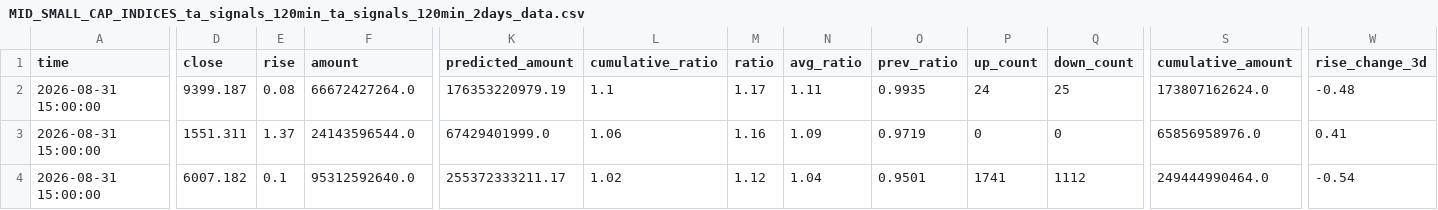
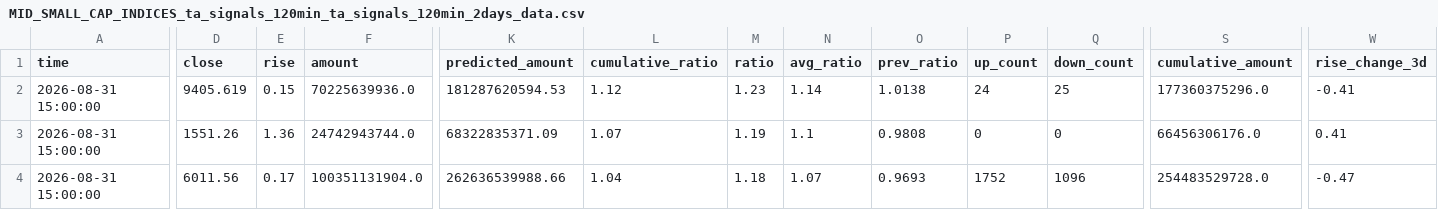
Before and after one commit to siderdata/tss_ai_stock, a CSV file: data/MID_SMALL_CAP_INDICES_ta_signals_120min_ta_signals_120min_2days_data.csv, drawn as a sheet; only a part is shown, gaps mark what is left out; the diff covers the shown part only; the diff names each change by its address in the sheet, - before the commit and + after, or states it on an @@ line.

```diff
--- a/data/MID_SMALL_CAP_INDICES_ta_signals_120min_ta_signals_120min_2days_data.csv
+++ b/data/MID_SMALL_CAP_INDICES_ta_signals_120min_ta_signals_120min_2days_data.csv
-D2 (close): 9399.187
+D2 (close): 9405.619
-E2 (rise): 0.08
+E2 (rise): 0.15
-F2 (amount): 66672427264.0
+F2 (amount): 70225639936.0
-K2 (predicted_amount): 176353220979.19
+K2 (predicted_amount): 181287620594.53
-L2 (cumulative_ratio): 1.1
+L2 (cumulative_ratio): 1.12
-M2 (ratio): 1.17
+M2 (ratio): 1.23
-N2 (avg_ratio): 1.11
+N2 (avg_ratio): 1.14
-O2 (prev_ratio): 0.9935
+O2 (prev_ratio): 1.0138
-S2 (cumulative_amount): 173807162624.0
+S2 (cumulative_amount): 177360375296.0
-W2 (rise_change_3d): -0.48
+W2 (rise_change_3d): -0.41
-D3 (close): 1551.311
+D3 (close): 1551.26
-E3 (rise): 1.37
+E3 (rise): 1.36
-F3 (amount): 24143596544.0
+F3 (amount): 24742943744.0
-K3 (predicted_amount): 67429401999.0
+K3 (predicted_amount): 68322835371.09
-L3 (cumulative_ratio): 1.06
+L3 (cumulative_ratio): 1.07
-M3 (ratio): 1.16
+M3 (ratio): 1.19
-N3 (avg_ratio): 1.09
+N3 (avg_ratio): 1.1
-O3 (prev_ratio): 0.9719
+O3 (prev_ratio): 0.9808
-S3 (cumulative_amount): 65856958976.0
+S3 (cumulative_amount): 66456306176.0
-D4 (close): 6007.182
+D4 (close): 6011.56
-E4 (rise): 0.1
+E4 (rise): 0.17
-F4 (amount): 95312592640.0
+F4 (amount): 100351131904.0
-K4 (predicted_amount): 255372333211.17
+K4 (predicted_amount): 262636539988.66
-L4 (cumulative_ratio): 1.02
+L4 (cumulative_ratio): 1.04
-M4 (ratio): 1.12
+M4 (ratio): 1.18
-N4 (avg_ratio): 1.04
+N4 (avg_ratio): 1.07
-O4 (prev_ratio): 0.9501
+O4 (prev_ratio): 0.9693
-P4 (up_count): 1741
+P4 (up_count): 1752
-Q4 (down_count): 1112
+Q4 (down_count): 1096
-S4 (cumulative_amount): 249444990464.0
+S4 (cumulative_amount): 254483529728.0
-W4 (rise_change_3d): -0.54
+W4 (rise_change_3d): -0.47
```
Also changed, not shown: 103 edited cells elsewhere in this file, data/CORE_INDICES_ta_signals_30min_ta_signals_30min_2days_data.csv, data/LARGE_CAP_INDICES_ta_signals_30min_ta_signals_30min_2days_data.csv, 56 other files.
